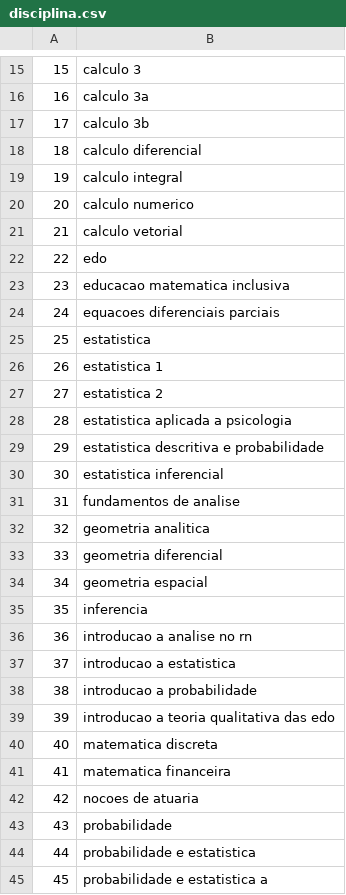
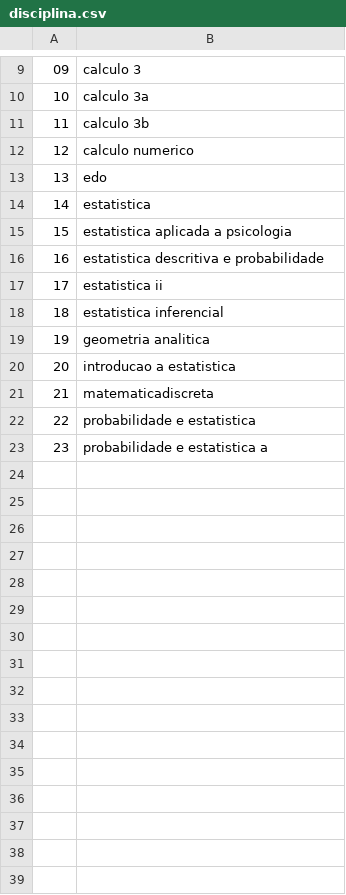
Before and after one commit to mpbsd/mmc, a CSV file: data/csv/disciplina.csv, drawn as a sheet; only a part is shown, gaps mark what is left out; removed rows and columns are numbered as before the commit, all else as after; the diff covers the shown part only; the diff names each change by its address in the sheet, - before the commit and + after, or states it on an @@ line.

```diff
--- a/data/csv/disciplina.csv
+++ b/data/csv/disciplina.csv
@@ column A renumbered between rows 2 and 23 @@
-row 18: 18 | calculo diferencial
-row 19: 19 | calculo integral
-row 21: 21 | calculo vetorial
-row 23: 23 | educacao matematica inclusiva
-row 24: 24 | equacoes diferenciais parciais
-row 26: 26 | estatistica 1
-row 27: 27 | estatistica 2
+row 17: 17 | estatistica ii
-row 31: 31 | fundamentos de analise
-row 33: 33 | geometria diferencial
-row 34: 34 | geometria espacial
-row 35: 35 | inferencia
-row 36: 36 | introducao a analise no rn
-B21: introducao a probabilidade
+B21: matematicadiscreta
-row 39: 39 | introducao a teoria qualitativa das edo
-row 40: 40 | matematica discreta
-row 41: 41 | matematica financeira
-row 42: 42 | nocoes de atuaria
-row 43: 43 | probabilidade
```
Also changed, not shown: 8 removed rows elsewhere in this file, data/csv/curso.csv, data/csv/horario.csv, 24 other files.
